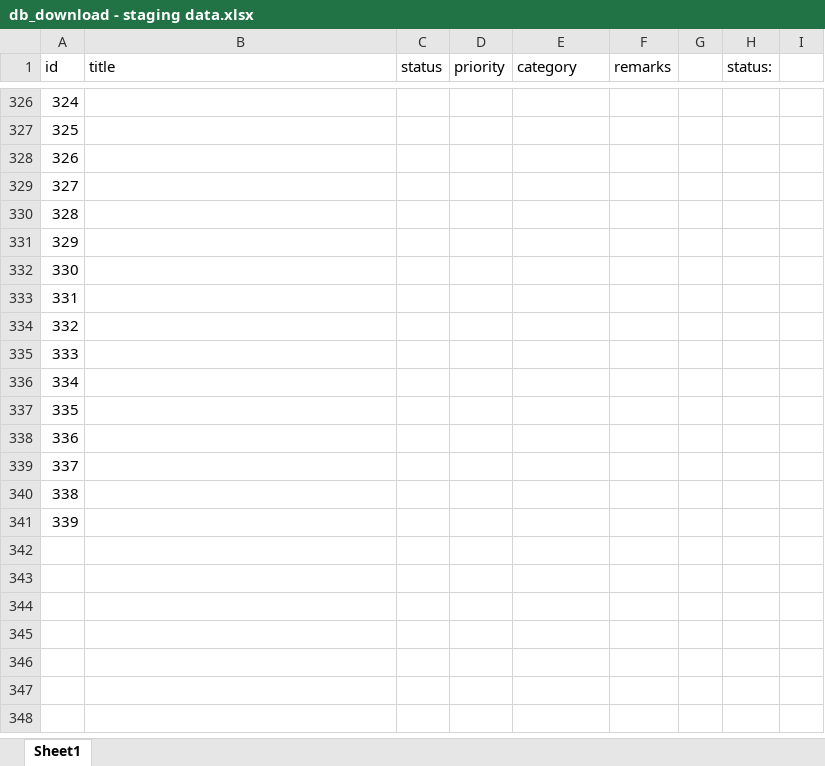
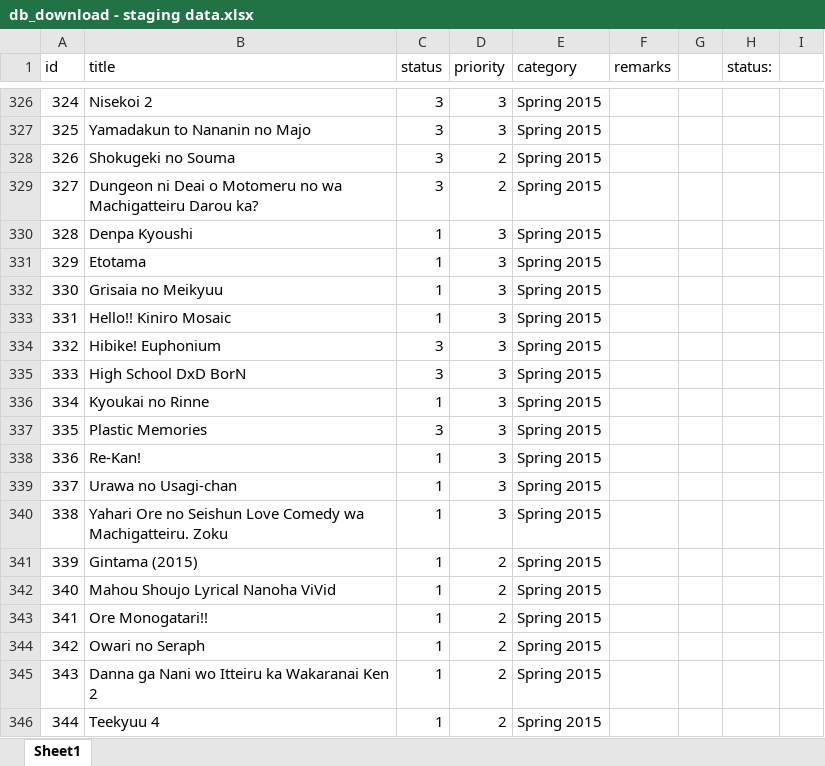
Before and after one commit to RinMinase/anidb-php, an Excel workbook: resources/database/data/db_download - staging data.xlsx, sheet Sheet1, drawn as a sheet; only a part is shown, gaps mark what is left out; values as stored, in another font and other column widths than the file's, no borders; the diff covers the shown part only; the diff names each change by its address in the sheet, - before the commit and + after, or states it on an @@ line.

Commit message:
DATABASE: added 'Winter 2015' to 'Spring 2015' download list

```diff
--- a/resources/database/data/db_download - staging data.xlsx (sheet Sheet1)
+++ b/resources/database/data/db_download - staging data.xlsx (sheet Sheet1)
-B326 (title): (empty)
+B326 (title): Nisekoi 2
-C326:C329 (status): (empty)
+C326:C329 (status): 3
-D326:D327 (priority): (empty)
+D326:D327 (priority): 3
-E326:E341 (category): (empty)
+E326:E341 (category): Spring 2015
-B327 (title): (empty)
+B327 (title): Yamadakun to Nananin no Majo
-B328 (title): (empty)
+B328 (title): Shokugeki no Souma
-D328:D329 (priority): (empty)
+D328:D329 (priority): 2
-B329 (title): (empty)
+B329 (title): Dungeon ni Deai o Motomeru no wa Machigatteiru Darou ka?
-B330 (title): (empty)
+B330 (title): Denpa Kyoushi
-C330:C333 (status): (empty)
+C330:C333 (status): 1
-D330:D340 (priority): (empty)
+D330:D340 (priority): 3
-B331 (title): (empty)
+B331 (title): Etotama
-B332 (title): (empty)
+B332 (title): Grisaia no Meikyuu
-B333 (title): (empty)
+B333 (title): Hello!! Kiniro Mosaic
-B334 (title): (empty)
+B334 (title): Hibike! Euphonium
-C334:C335 (status): (empty)
+C334:C335 (status): 3
-B335 (title): (empty)
+B335 (title): High School DxD BorN
-B336 (title): (empty)
+B336 (title): Kyoukai no Rinne
-C336 (status): (empty)
+C336 (status): 1
-B337 (title): (empty)
+B337 (title): Plastic Memories
-C337 (status): (empty)
+C337 (status): 3
-B338 (title): (empty)
+B338 (title): Re-Kan!
-C338:C341 (status): (empty)
+C338:C341 (status): 1
-B339 (title): (empty)
+B339 (title): Urawa no Usagi-chan
-B340 (title): (empty)
+B340 (title): Yahari Ore no Seishun Love Comedy wa Machigatteiru. Zoku
-B341 (title): (empty)
+B341 (title): Gintama (2015)
-D341 (priority): (empty)
+D341 (priority): 2
+row 342: 340 | Mahou Shoujo Lyrical Nanoha ViVid | 1 | 2 | Spring 2015
+row 343: 341 | Ore Monogatari!! | 1 | 2 | Spring 2015
+row 344: 342 | Owari no Seraph | 1 | 2 | Spring 2015
+row 345: 343 | Danna ga Nani wo Itteiru ka Wakaranai Ken 2 | 1 | 2 | Spring 2015
+row 346: 344 | Teekyuu 4 | 1 | 2 | Spring 2015
```
Also changed, not shown: 6 added rows and 80 edited cells elsewhere in this sheet.
